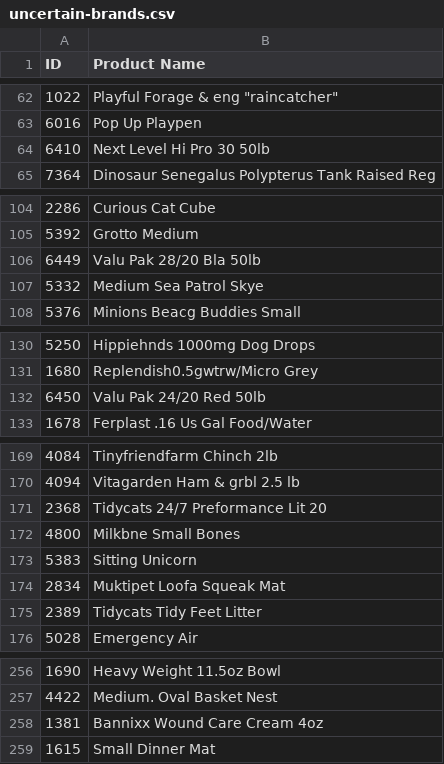
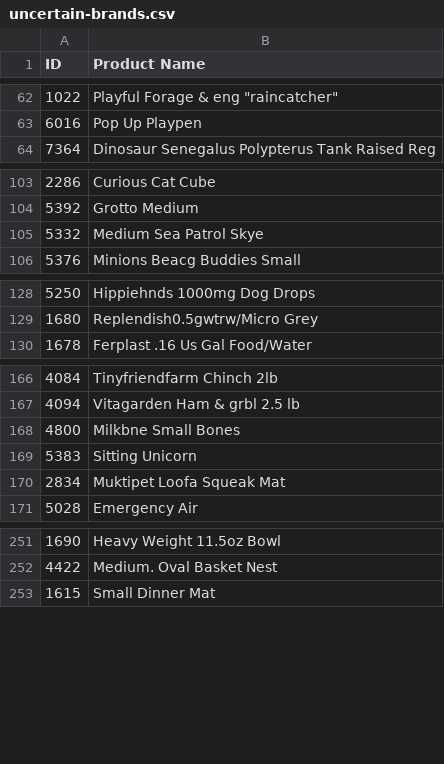
Before and after one commit to PilotHousePOS/pilothouse-pos, a CSV file: uncertain-brands.csv, drawn as a sheet; only a part is shown, gaps mark what is left out; the diff covers the shown part only.

```diff
--- a/uncertain-brands.csv
+++ b/uncertain-brands.csv
@@ -63,3 +63,2 @@ ID,Product Name
 6016,"Pop Up Playpen"
-6410,"Next Level Hi Pro 30 50lb"
 7364,"Dinosaur Senegalus Polypterus Tank Raised Reg"
@@ -105,3 +104,2 @@ ID,Product Name
 5392,"Grotto Medium"
-6449,"Valu Pak 28/20 Bla 50lb"
 5332,"Medium Sea Patrol Skye"
@@ -131,3 +129,2 @@ ID,Product Name
 1680,"Replendish0.5gwtrw/Micro Grey"
-6450,"Valu Pak 24/20 Red 50lb"
 1678,"Ferplast .16 Us Gal Food/Water"
@@ -170,3 +167,2 @@ ID,Product Name
 4094,"Vitagarden Ham & grbl 2.5 lb"
-2368,"Tidycats 24/7 Preformance Lit 20"
 4800,"Milkbne Small Bones"
@@ -174,3 +170,2 @@ ID,Product Name
 2834,"Muktipet Loofa Squeak Mat"
-2389,"Tidycats Tidy Feet Litter"
 5028,"Emergency Air"
@@ -257,3 +252,2 @@ ID,Product Name
 4422,"Medium. Oval Basket Nest"
-1381,"Bannixx Wound Care Cream 4oz"
 1615,"Small Dinner Mat"
```
Also changed, not shown: 8 removed rows elsewhere in this file, 2 other files.
